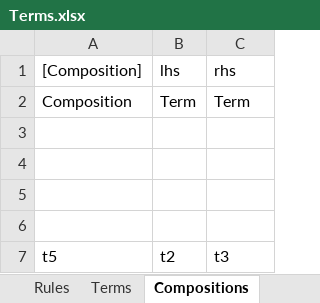
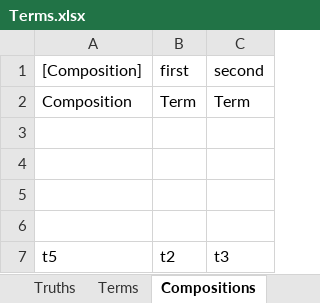
Before and after one commit to AmpersandTarski/Ampersand, an Excel workbook: AmpersandData/FormalAmpersand/Terms.xlsx, sheet Compositions, drawn as a sheet; values as stored, in another font and other column widths than the file's, no borders; the diff names each change by its address in the sheet, - before the commit and + after, or states it on an @@ line.

```diff
--- a/AmpersandData/FormalAmpersand/Terms.xlsx (sheet Compositions)
+++ b/AmpersandData/FormalAmpersand/Terms.xlsx (sheet Compositions)
+sheet tab: Truths
-B1: lhs
+B1: first
-C1: rhs
+C1: second
```
Also changed, not shown: sheet Rules, sheet Intersections, sheet Terms, other sheet tabs, 6 other files.
